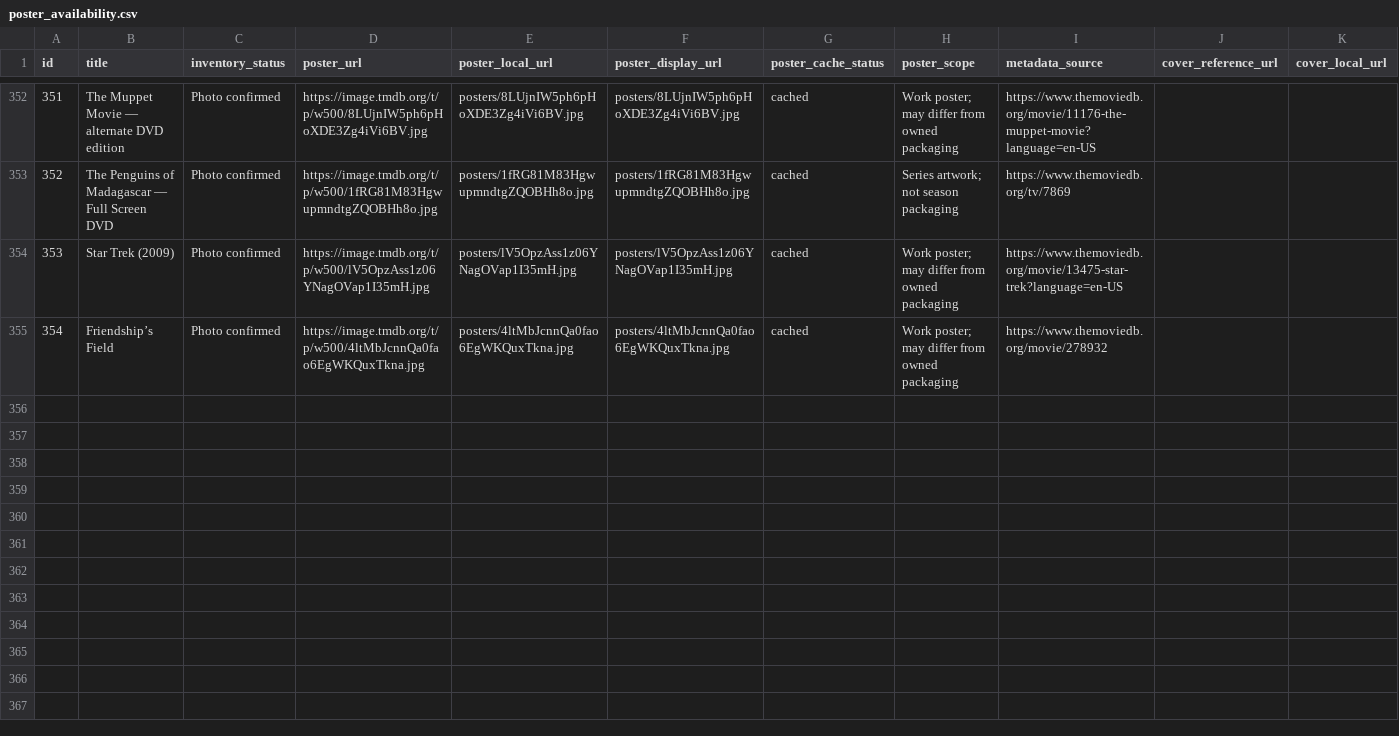
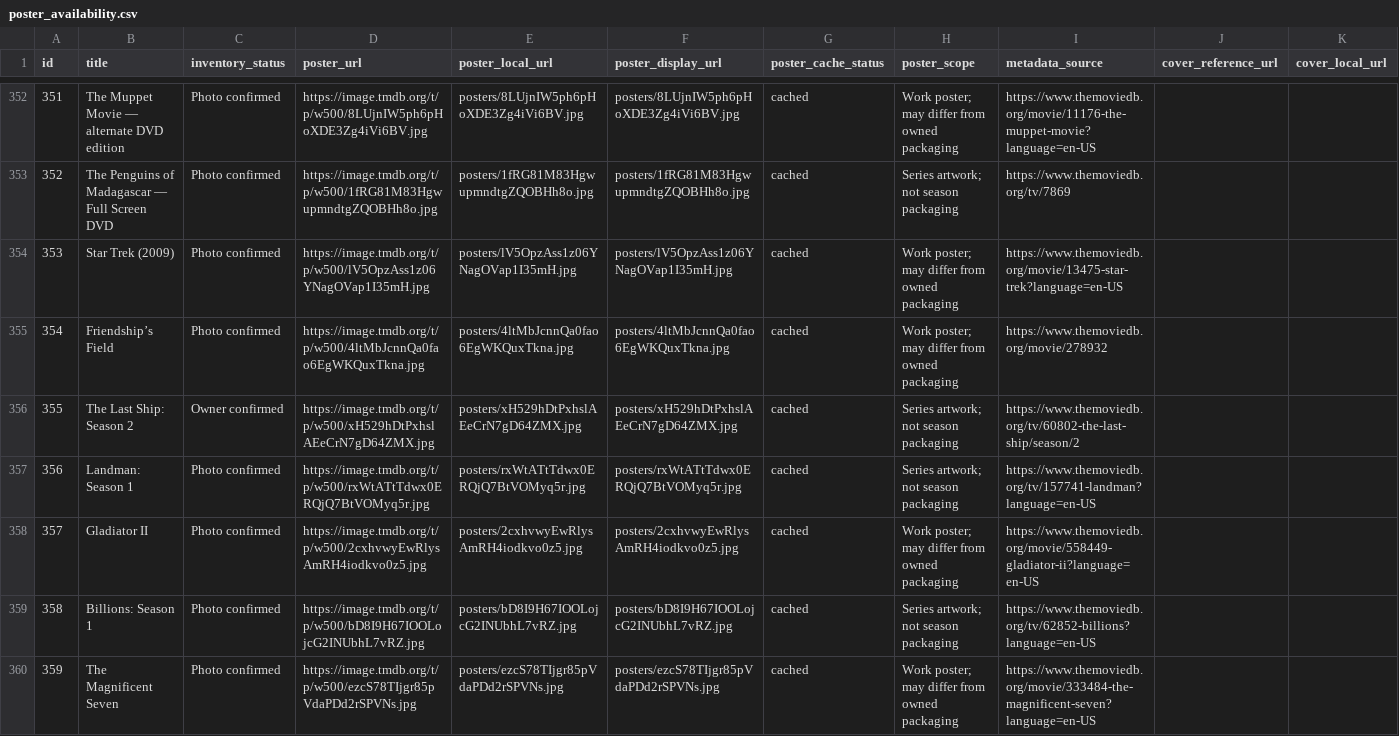
Before and after one commit to 5fgttrk4jm-debug/family-movie-library, a CSV file: poster_availability.csv, drawn as a sheet; only a part is shown, gaps mark what is left out; rows hold the shown columns only; the diff covers the shown part only; the diff names each change by its address in the sheet, - before the commit and + after, or states it on an @@ line.

Commit message:
Publish photo-reconciled library with cached posters

```diff
--- a/poster_availability.csv
+++ b/poster_availability.csv
+row 356: 355 | The Last Ship: Season 2 | Owner confirmed | https://image.tmdb.org/t/p/w500/xH529hDtPxhslAEeCrN7gD64ZMX.jpg | posters/xH529hDtPxhslAEeCrN7gD64ZMX.jpg | posters/xH529hDtPxhslAEeCrN7gD64ZMX.jpg | cached | Series artwork; not season packaging | https://www.themoviedb.org/tv/60802-the-last-ship/season/2
+row 357: 356 | Landman: Season 1 | Photo confirmed | https://image.tmdb.org/t/p/w500/rxWtATtTdwx0ERQjQ7BtVOMyq5r.jpg | posters/rxWtATtTdwx0ERQjQ7BtVOMyq5r.jpg | posters/rxWtATtTdwx0ERQjQ7BtVOMyq5r.jpg | cached | Series artwork; not season packaging | https://www.themoviedb.org/tv/157741-landman?language=en-US
+row 358: 357 | Gladiator II | Photo confirmed | https://image.tmdb.org/t/p/w500/2cxhvwyEwRlysAmRH4iodkvo0z5.jpg | posters/2cxhvwyEwRlysAmRH4iodkvo0z5.jpg | posters/2cxhvwyEwRlysAmRH4iodkvo0z5.jpg | cached | Work poster; may differ from owned packaging | https://www.themoviedb.org/movie/558449-gladiator-ii?language=en-US
+row 359: 358 | Billions: Season 1 | Photo confirmed | https://image.tmdb.org/t/p/w500/bD8I9H67IOOLojcG2INUbhL7vRZ.jpg | posters/bD8I9H67IOOLojcG2INUbhL7vRZ.jpg | posters/bD8I9H67IOOLojcG2INUbhL7vRZ.jpg | cached | Series artwork; not season packaging | https://www.themoviedb.org/tv/62852-billions?language=en-US
+row 360: 359 | The Magnificent Seven | Photo confirmed | https://image.tmdb.org/t/p/w500/ezcS78TIjgr85pVdaPDd2rSPVNs.jpg | posters/ezcS78TIjgr85pVdaPDd2rSPVNs.jpg | posters/ezcS78TIjgr85pVdaPDd2rSPVNs.jpg | cached | Work poster; may differ from owned packaging | https://www.themoviedb.org/movie/333484-the-magnificent-seven?language=en-US
```
Also changed, not shown: 6 added rows, 1 removed row and 60 edited cells elsewhere in this file, inventory_changes.csv, photo_reconciliation.csv, 47 other files.
